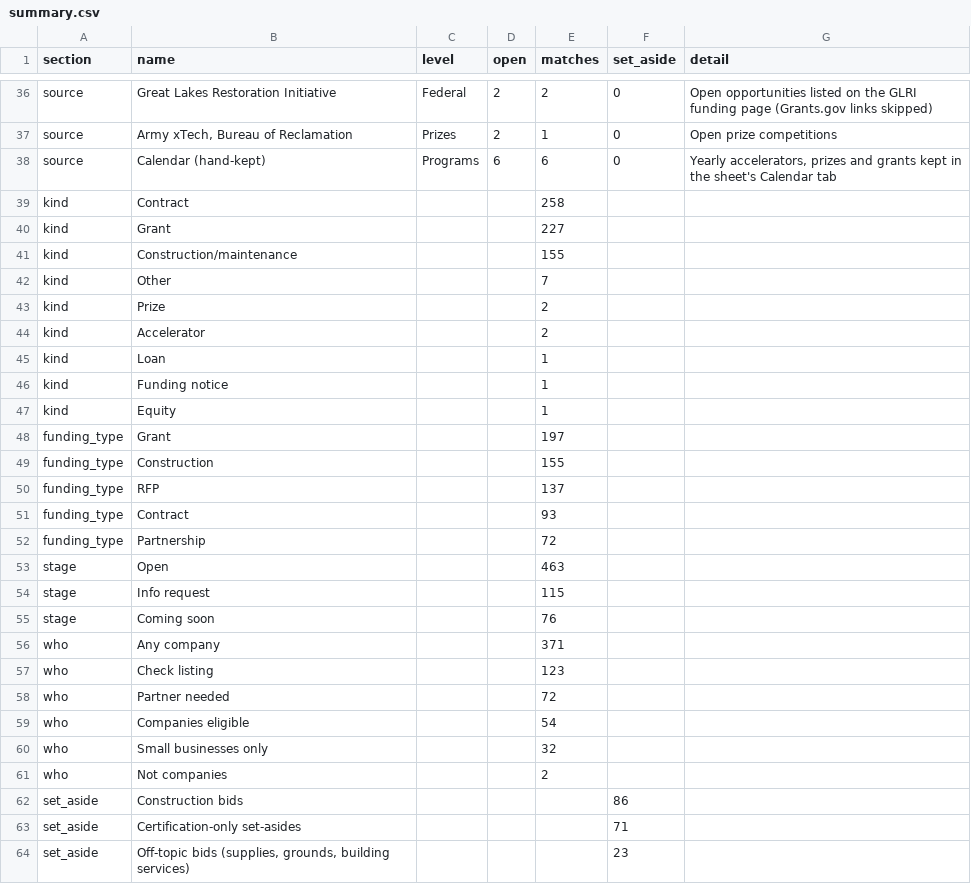
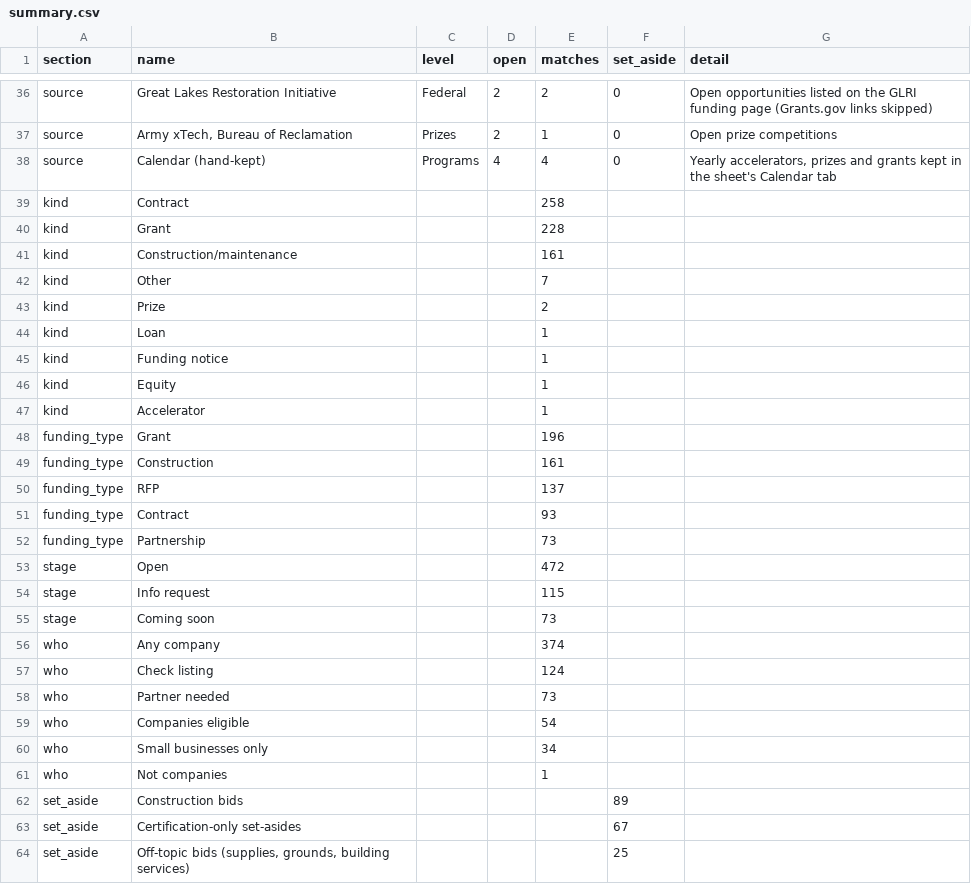
Before and after one commit to gauravshikhargandhi-web/glia-funding-tracker, a CSV file: data/summary.csv, drawn as a sheet; only a part is shown, gaps mark what is left out; the diff covers the shown part only.

```diff
--- a/data/summary.csv
+++ b/data/summary.csv
@@ -37,9 +37,8 @@ source,Great Lakes Restoration Initiative,Federal,2,2,0,Open opportunities liste
 source,"Army xTech, Bureau of Reclamation",Prizes,2,1,0,Open prize competitions
-source,Calendar (hand-kept),Programs,6,6,0,"Yearly accelerators, prizes and grants kept in the sheet's Calendar tab"
+source,Calendar (hand-kept),Programs,4,4,0,"Yearly accelerators, prizes and grants kept in the sheet's Calendar tab"
 kind,Contract,,,258,,
-kind,Grant,,,227,,
-kind,Construction/maintenance,,,155,,
+kind,Grant,,,228,,
+kind,Construction/maintenance,,,161,,
 kind,Other,,,7,,
 kind,Prize,,,2,,
-kind,Accelerator,,,2,,
 kind,Loan,,,1,,
@@ -47,18 +46,19 @@ kind,Funding notice,,,1,,
 kind,Equity,,,1,,
-funding_type,Grant,,,197,,
-funding_type,Construction,,,155,,
+kind,Accelerator,,,1,,
+funding_type,Grant,,,196,,
+funding_type,Construction,,,161,,
 funding_type,RFP,,,137,,
 funding_type,Contract,,,93,,
-funding_type,Partnership,,,72,,
-stage,Open,,,463,,
+funding_type,Partnership,,,73,,
+stage,Open,,,472,,
 stage,Info request,,,115,,
-stage,Coming soon,,,76,,
-who,Any company,,,371,,
-who,Check listing,,,123,,
-who,Partner needed,,,72,,
+stage,Coming soon,,,73,,
+who,Any company,,,374,,
+who,Check listing,,,124,,
+who,Partner needed,,,73,,
 who,Companies eligible,,,54,,
-who,Small businesses only,,,32,,
-who,Not companies,,,2,,
-set_aside,Construction bids,,,,86,
-set_aside,Certification-only set-asides,,,,71,
-set_aside,"Off-topic bids (supplies, grounds, building services)",,,,23,
+who,Small businesses only,,,34,,
+who,Not companies,,,1,,
+set_aside,Construction bids,,,,89,
+set_aside,Certification-only set-asides,,,,67,
+set_aside,"Off-topic bids (supplies, grounds, building services)",,,,25,
```
Also changed, not shown: 2 added rows and 24 edited cells elsewhere in this file, data/filtered_out.csv, 4 other files.
